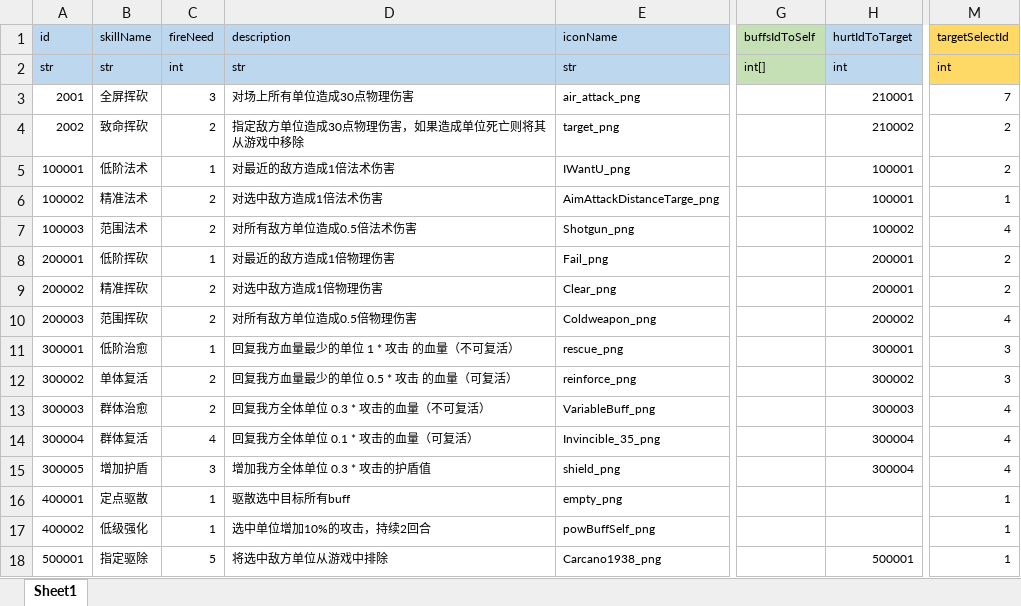
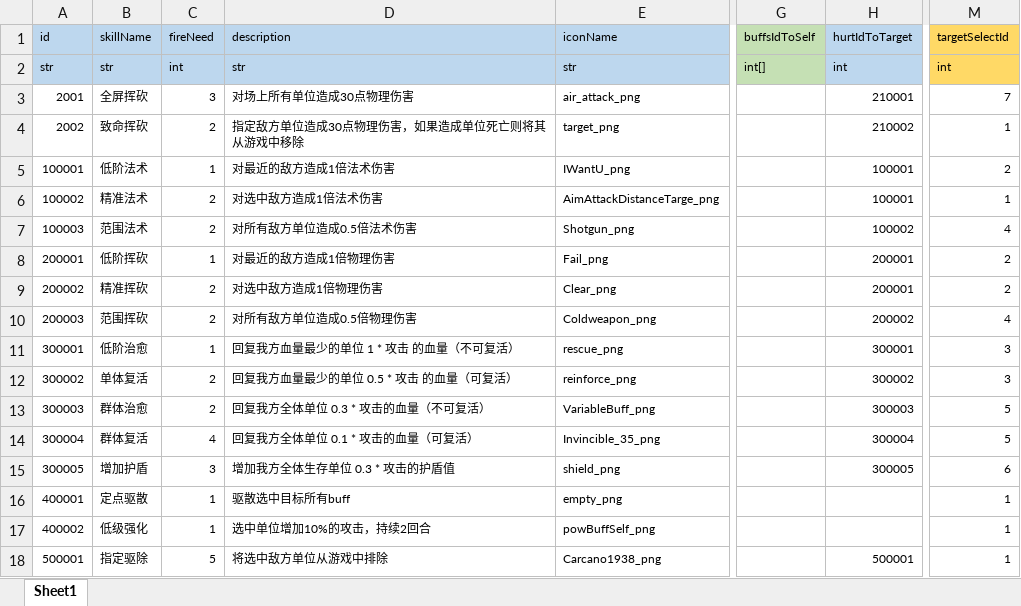
Before and after one commit to lyvoid/l2, an Excel workbook: config/xlsx/skill.xlsx, sheet Sheet1, drawn as a sheet; only a part is shown, gaps mark what is left out; values as stored, in another font and other column widths than the file's, no borders; the diff names each change by its address in the sheet, - before the commit and + after, or states it on an @@ line.

Commit message:
fix bug: targetselect有问题

```diff
--- a/config/xlsx/skill.xlsx (sheet Sheet1)
+++ b/config/xlsx/skill.xlsx (sheet Sheet1)
-M4 (targetSelectId): 2
+M4 (targetSelectId): 1
-M13:M14 (targetSelectId): 4
+M13:M14 (targetSelectId): 5
-D15 (description): 增加我方全体单位 0.3 * 攻击的护盾值
+D15 (description): 增加我方全体生存单位 0.3 * 攻击的护盾值
-H15 (hurtIdToTarget): 300004
+H15 (hurtIdToTarget): 300005
-M15 (targetSelectId): 4
+M15 (targetSelectId): 6
```
Also changed, not shown: config/xlsx/hurt.xlsx, 8 other files.
